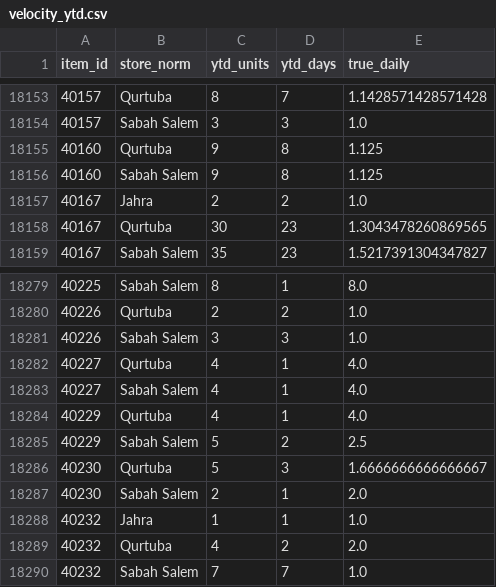
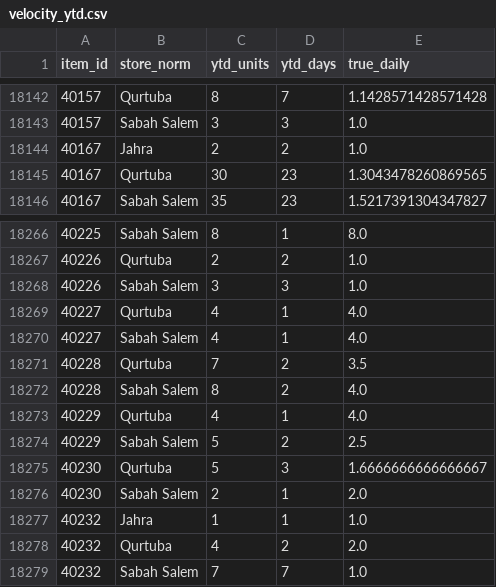
Before and after one commit to asalamah-oss/fiz-briefing, a CSV file: data/velocity_ytd.csv, drawn as a sheet; only a part is shown, gaps mark what is left out; removed rows and columns are numbered as before the commit, all else as after; the diff covers the shown part only; the diff names each change by its address in the sheet, - before the commit and + after, or states it on an @@ line.

Commit message:
auto: update data/velocity_ytd.csv

```diff
--- a/data/velocity_ytd.csv
+++ b/data/velocity_ytd.csv
-row 18155: 40160 | Qurtuba | 9 | 8 | 1.125
-row 18156: 40160 | Sabah Salem | 9 | 8 | 1.125
+row 18271: 40228 | Qurtuba | 7 | 2 | 3.5
+row 18272: 40228 | Sabah Salem | 8 | 2 | 4.0
```
Also changed, not shown: 2 added rows and 13 removed rows elsewhere in this file.
